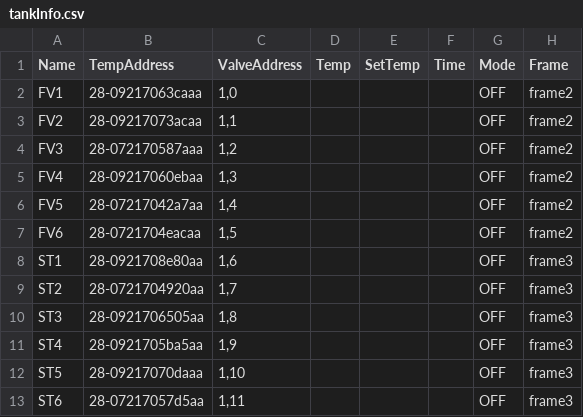
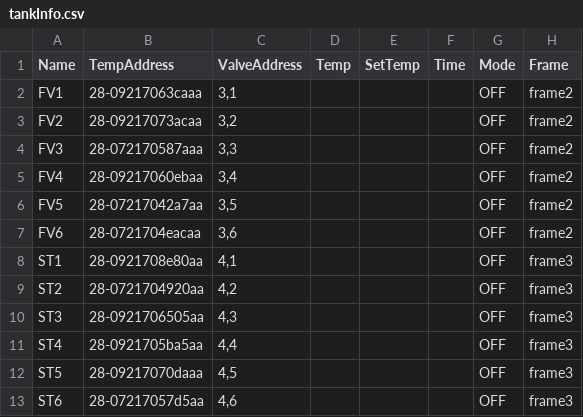
Before and after one commit to Zenn851/BrewHouseNew, a CSV file: tankInfo.csv, drawn as a sheet.

Commit message:
added correct addresses and relay channels

```diff
--- a/tankInfo.csv
+++ b/tankInfo.csv
@@ -1,13 +1,13 @@
 Name,TempAddress,ValveAddress,Temp,SetTemp,Time,Mode,Frame
-FV1,28-09217063caaa,"1,0",,,,OFF,frame2
-FV2,28-09217073acaa,"1,1",,,,OFF,frame2
-FV3,28-072170587aaa,"1,2",,,,OFF,frame2
-FV4,28-09217060ebaa,"1,3",,,,OFF,frame2
-FV5,28-07217042a7aa,"1,4",,,,OFF,frame2
-FV6,28-0721704eacaa,"1,5",,,,OFF,frame2
-ST1,28-0921708e80aa,"1,6",,,,OFF,frame3
-ST2,28-0721704920aa,"1,7",,,,OFF,frame3
-ST3,28-0921706505aa,"1,8",,,,OFF,frame3
-ST4,28-0921705ba5aa,"1,9",,,,OFF,frame3
-ST5,28-09217070daaa,"1,10",,,,OFF,frame3
-ST6,28-07217057d5aa,"1,11",,,,OFF,frame3
+FV1,28-09217063caaa,"3,1",,,,OFF,frame2
+FV2,28-09217073acaa,"3,2",,,,OFF,frame2
+FV3,28-072170587aaa,"3,3",,,,OFF,frame2
+FV4,28-09217060ebaa,"3,4",,,,OFF,frame2
+FV5,28-07217042a7aa,"3,5",,,,OFF,frame2
+FV6,28-0721704eacaa,"3,6",,,,OFF,frame2
+ST1,28-0921708e80aa,"4,1",,,,OFF,frame3
+ST2,28-0721704920aa,"4,2",,,,OFF,frame3
+ST3,28-0921706505aa,"4,3",,,,OFF,frame3
+ST4,28-0921705ba5aa,"4,4",,,,OFF,frame3
+ST5,28-09217070daaa,"4,5",,,,OFF,frame3
+ST6,28-07217057d5aa,"4,6",,,,OFF,frame3
```
